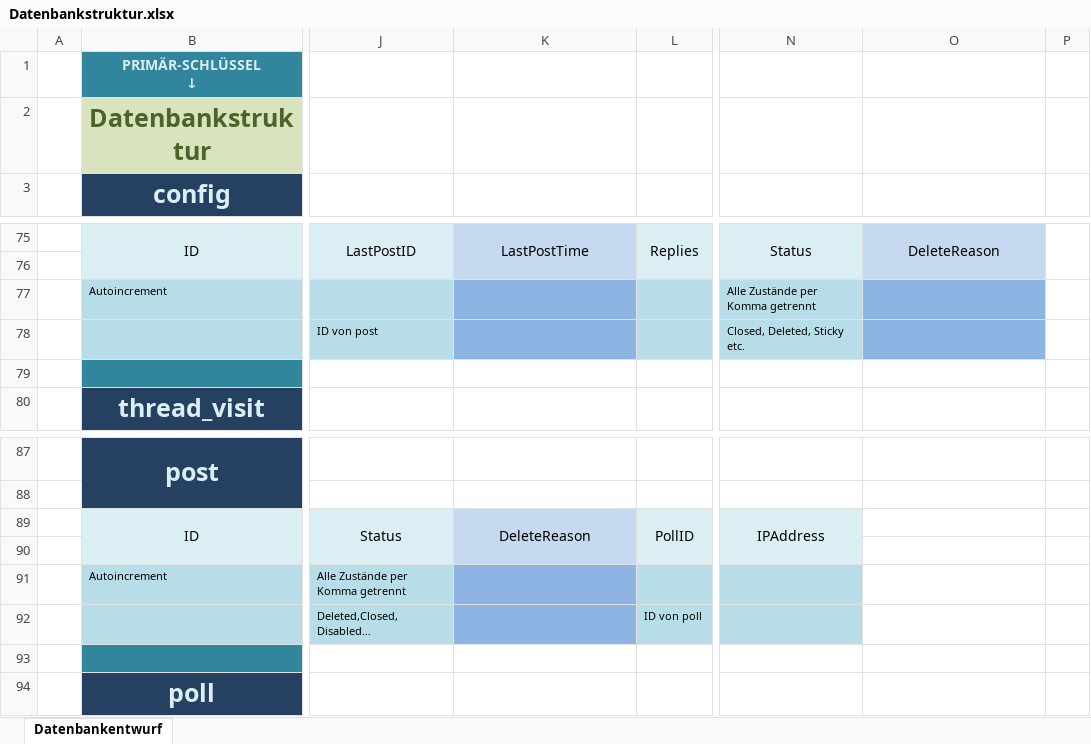
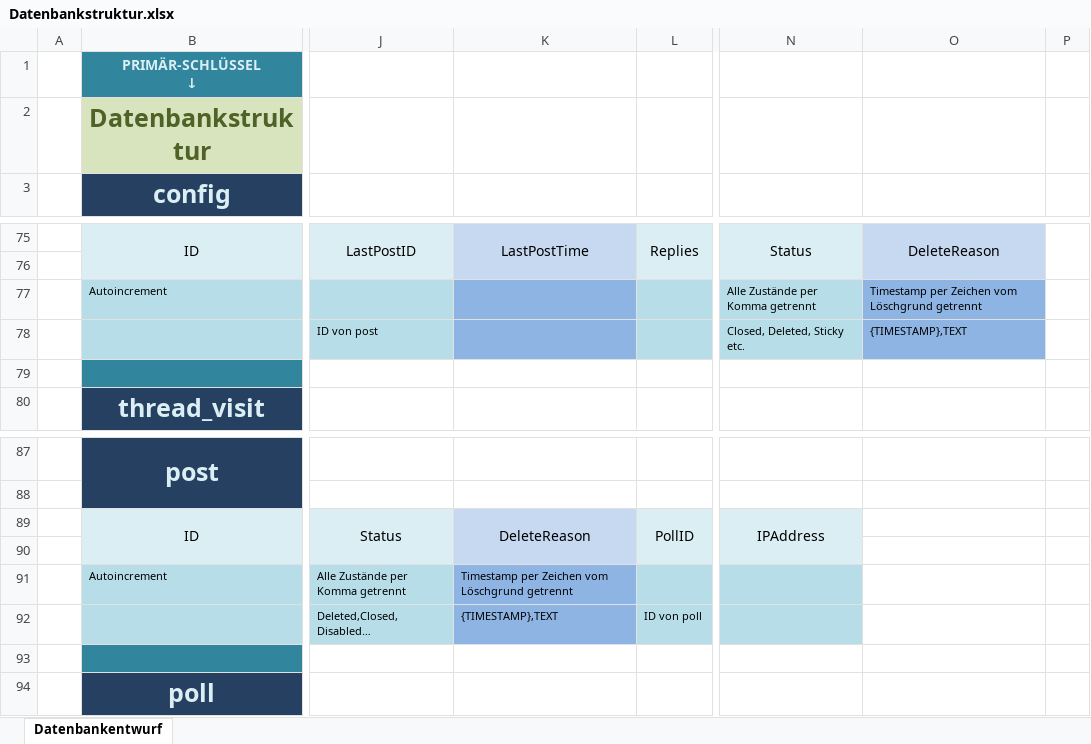
Before and after one commit to SilexLab/Board, an Excel workbook: Draft/Datenbankstruktur.xlsx, sheet Datenbankentwurf, drawn as a sheet; only a part is shown, gaps mark what is left out; values as stored, in another font and other column widths than the file's, no borders; the diff names each change by its address in the sheet, - before the commit and + after, or states it on an @@ line.

Commit message:
Updated Deletereason description - Database-structure

```diff
--- a/Draft/Datenbankstruktur.xlsx (sheet Datenbankentwurf)
+++ b/Draft/Datenbankstruktur.xlsx (sheet Datenbankentwurf)
-O77: (empty)
+O77: Timestamp per Zeichen vom Löschgrund getrennt
-O78: (empty)
+O78: {TIMESTAMP},TEXT
-K91: (empty)
+K91: Timestamp per Zeichen vom Löschgrund getrennt
-K92: (empty)
+K92: {TIMESTAMP},TEXT
```
